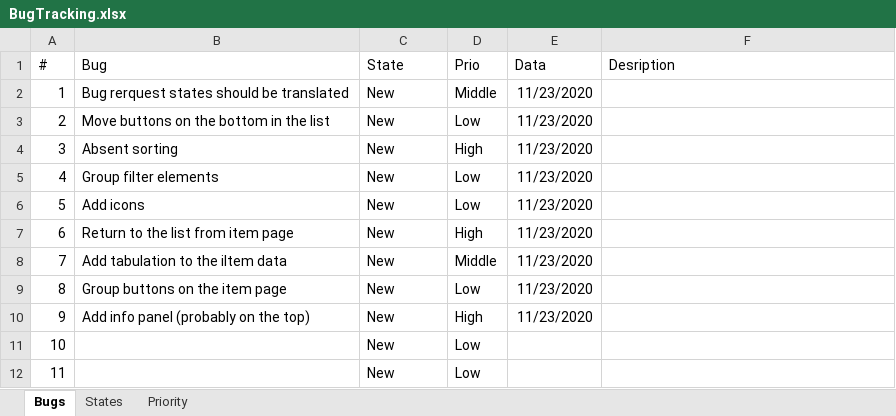
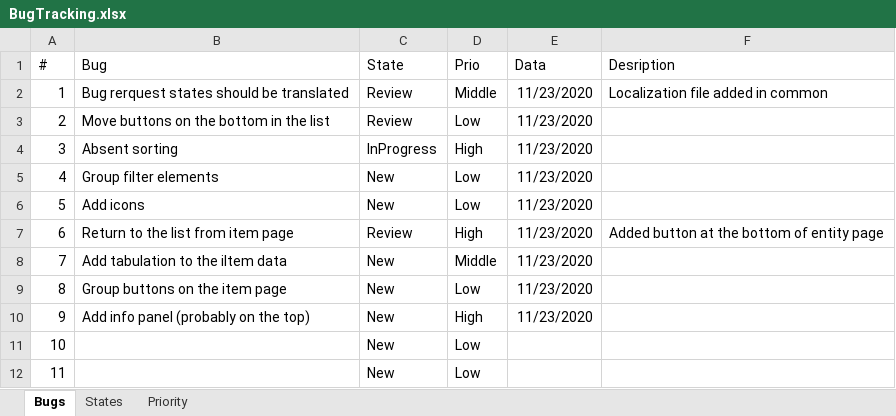
Before and after one commit to NikLG21/EasyBudget, an Excel workbook: requirements/BugTracking.xlsx, sheet Bugs, drawn as a sheet; only a part is shown; values as stored, in another font and other column widths than the file's, no borders; the diff names each change by its address in the sheet, - before the commit and + after, or states it on an @@ line.

Commit message:
Return button from entity page, buttons on bottom, states translated, sorting started

```diff
--- a/requirements/BugTracking.xlsx (sheet Bugs)
+++ b/requirements/BugTracking.xlsx (sheet Bugs)
-C2:C3 (State): New
+C2:C3 (State): Review
-F2 (Desription): (empty)
+F2 (Desription): Localization file added in common
-C4 (State): New
+C4 (State): InProgress
-C7 (State): New
+C7 (State): Review
-F7 (Desription): (empty)
+F7 (Desription): Added button at the bottom of entity page
```
Also changed, not shown: 14 other files.
